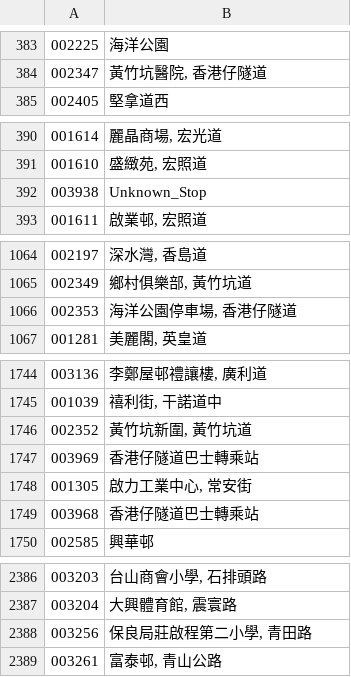
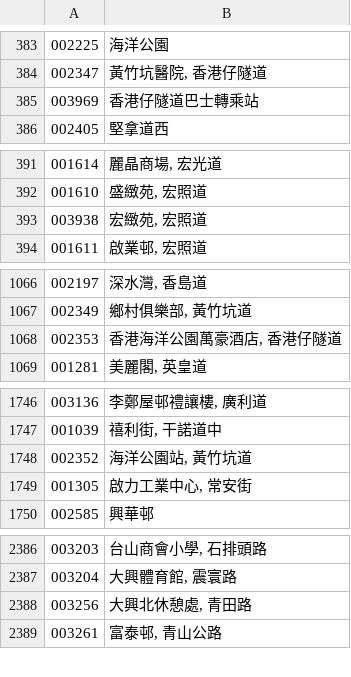
Before and after one commit to emils288/kmb-ctb-data, a CSV file: ctb_stop.csv, drawn as a sheet; only a part is shown, gaps mark what is left out; addresses are those after the commit; the diff names each change by its address in the sheet, - before the commit and + after, or states it on an @@ line.

Commit message:
NAS Auto Sync: ctb_stop.csv

```diff
--- a/ctb_stop.csv
+++ b/ctb_stop.csv
@@ row 1747 moved to row 385: 003969 @@
-B393: Unknown_Stop
+B393: 宏緻苑, 宏照道
-B1068: 海洋公園停車場, 香港仔隧道
+B1068: 香港海洋公園萬豪酒店, 香港仔隧道
-B1748: 黃竹坑新圍, 黃竹坑道
+B1748: 海洋公園站, 黃竹坑道
@@ row 1749 moved to row 402: 003968 @@
-B2388: 保良局莊啟程第二小學, 青田路
+B2388: 大興北休憩處, 青田路
```
